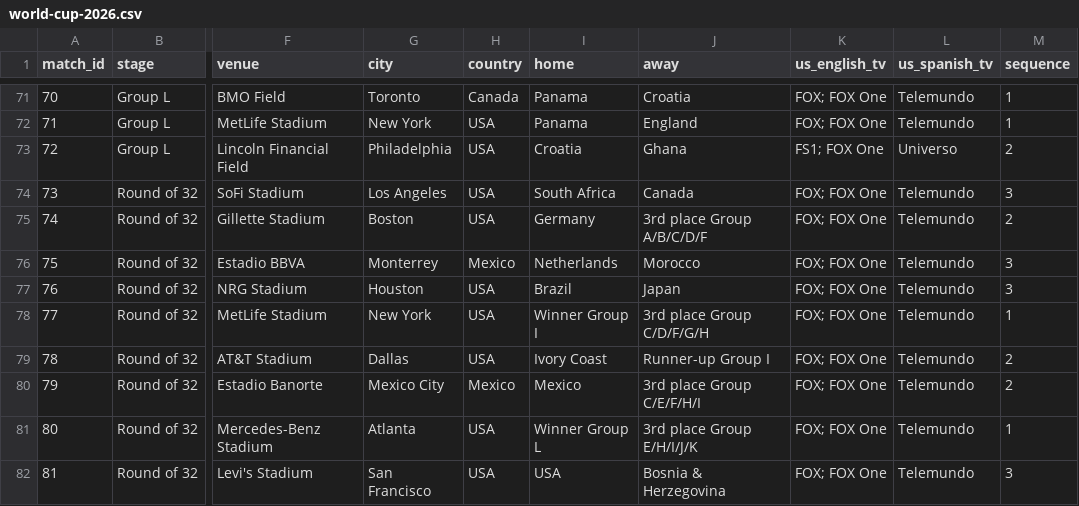
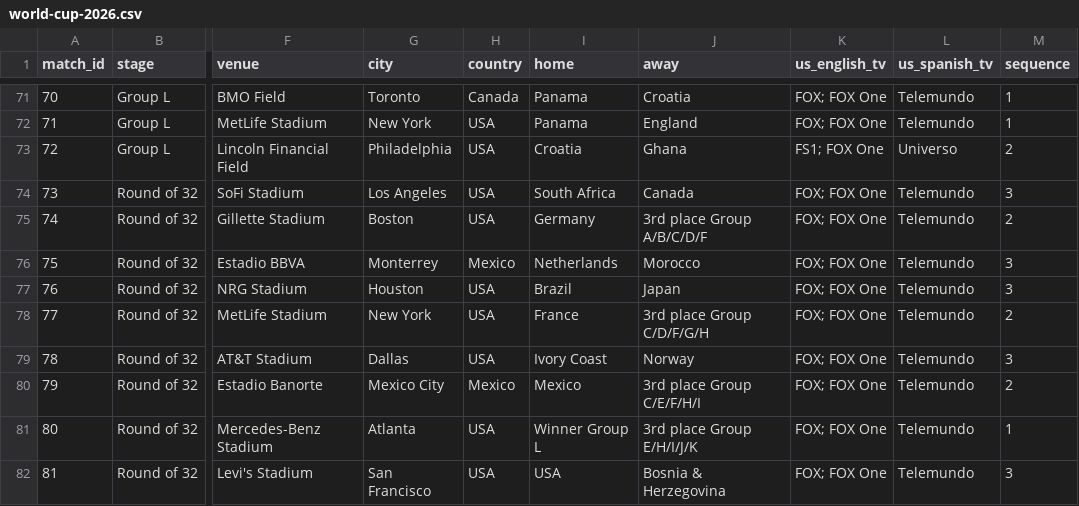
Before and after one commit to debatepro/world-cup-2026-calendar, a CSV file: world-cup-2026.csv, drawn as a sheet; only a part is shown, gaps mark what is left out; the diff names each change by its address in the sheet, - before the commit and + after, or states it on an @@ line.

```diff
--- a/world-cup-2026.csv
+++ b/world-cup-2026.csv
-I78 (home): Winner Group I
+I78 (home): France
-M78 (sequence): 1
+M78 (sequence): 2
-J79 (away): Runner-up Group I
+J79 (away): Norway
-M79 (sequence): 2
+M79 (sequence): 3
```
Also changed, not shown: 3 other files.
